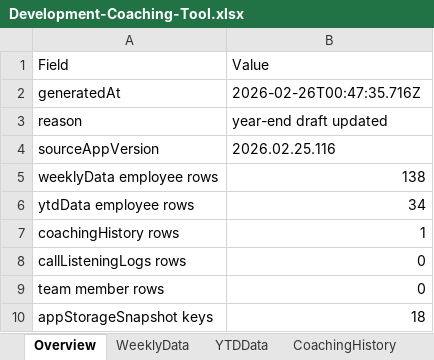
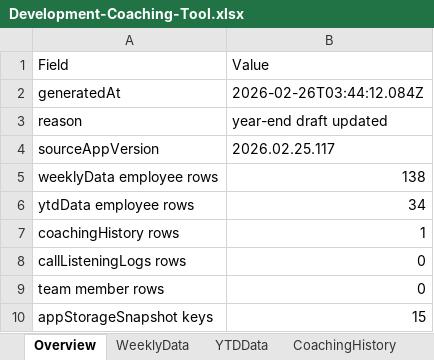
Before and after one commit to ScottK83/Development-Coaching-Tool, an Excel workbook: data/Development-Coaching-Tool.xlsx, sheet Overview, drawn as a sheet; values as stored, in another font and other column widths than the file's, no borders; the diff names each change by its address in the sheet, - before the commit and + after, or states it on an @@ line.

```diff
--- a/data/Development-Coaching-Tool.xlsx (sheet Overview)
+++ b/data/Development-Coaching-Tool.xlsx (sheet Overview)
-B2 (Value): 2026-02-26T00:47:35.716Z
+B2 (Value): 2026-02-26T03:44:12.084Z
-B4 (Value): 2026.02.25.116
+B4 (Value): 2026.02.25.117
-B10 (Value): 18
+B10 (Value): 15
```
Also changed, not shown: sheet AppStorage, sheet RawBackupJSON, data/call-listening-logs.xlsx.
